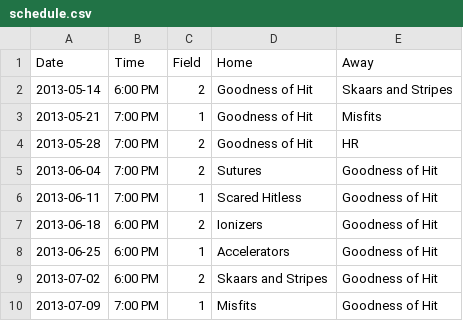
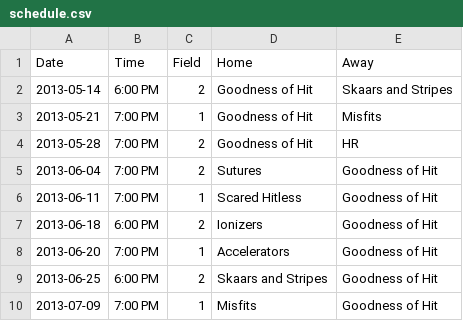
Before and after one commit to vubiostat/softball-stats, a CSV file: 2013summer/schedule.csv, drawn as a sheet.

Commit message:
Updated summer 2013 schedule

```diff
--- a/2013summer/schedule.csv
+++ b/2013summer/schedule.csv
@@ -7,4 +7,4 @@ Date, Time, Field, Home, Away
 2013-06-18, 6:00 PM, 2, Ionizers, Goodness of Hit
-2013-06-25, 6:00 PM, 1, Accelerators, Goodness of Hit
-2013-07-02, 6:00 PM, 2, Skaars and Stripes, Goodness of Hit
+2013-06-20, 7:00 PM, 1, Accelerators, Goodness of Hit
+2013-06-25, 6:00 PM, 2, Skaars and Stripes, Goodness of Hit
 2013-07-09, 7:00 PM, 1, Misfits, Goodness of Hit
```
